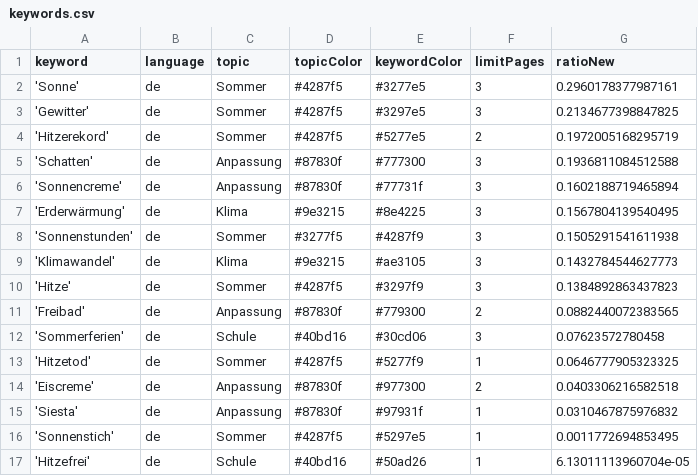
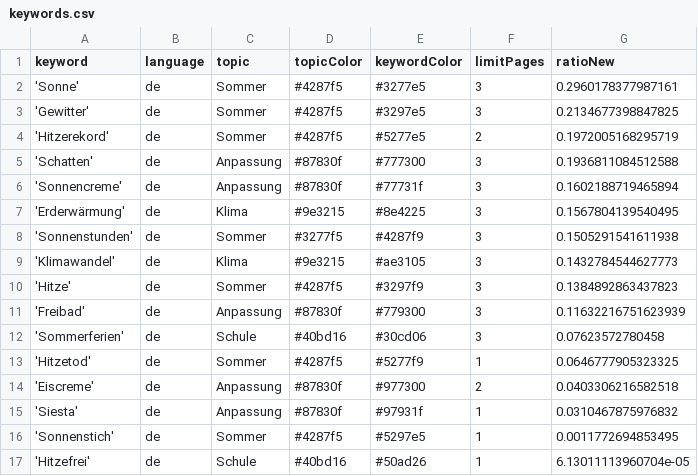
Before and after one commit to PhGeo-Word-Harvest/IceCreamIsComing, a CSV file: keywords.csv, drawn as a sheet.

```diff
--- a/keywords.csv
+++ b/keywords.csv
@@ -10,3 +10,3 @@ keyword,language,topic,topicColor,keywordColor,limitPages,ratioNew
 'Hitze',de,Sommer,#4287f5,#3297f9,3,0.1384892863437823
-'Freibad',de,Anpassung,#87830f,#779300,2,0.0882440072383565
+'Freibad',de,Anpassung,#87830f,#779300,3,0.11632216751623939
 'Sommerferien',de,Schule,#40bd16,#30cd06,3,0.07623572780458
```
Also changed, not shown: csv/news_2026_04.csv, 1 other file.
